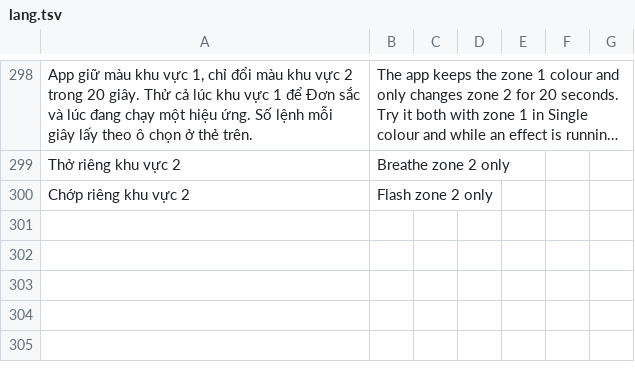
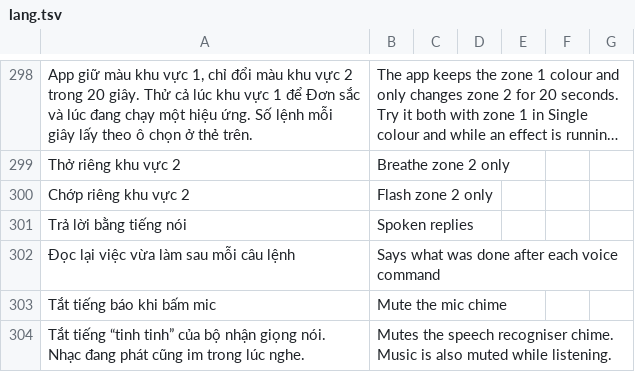
Before and after one commit to langtucute9x-create/sk-link-android, a TSV file: app/src/main/res/raw/lang.tsv, drawn as a sheet; only a part is shown, gaps mark what is left out; long unchanged cells end in ….

```diff
--- a/app/src/main/res/raw/lang.tsv
+++ b/app/src/main/res/raw/lang.tsv
@@ -300 +300,5 @@ Thở riêng khu vực 2	Breathe zone 2 only
 Chớp riêng khu vực 2	Flash zone 2 only					
+Trả lời bằng tiếng nói	Spoken replies					
+Đọc lại việc vừa làm sau mỗi câu lệnh	Says what was done after each voice command					
+Tắt tiếng báo khi bấm mic	Mute the mic chime					
+Tắt tiếng “tinh tinh” của bộ nhận giọng nói. Nhạc đang phát cũng im trong lúc nghe.	Mutes the speech recogniser chime. Music is also muted while listening.					
```
Also changed, not shown: 4 other files.
